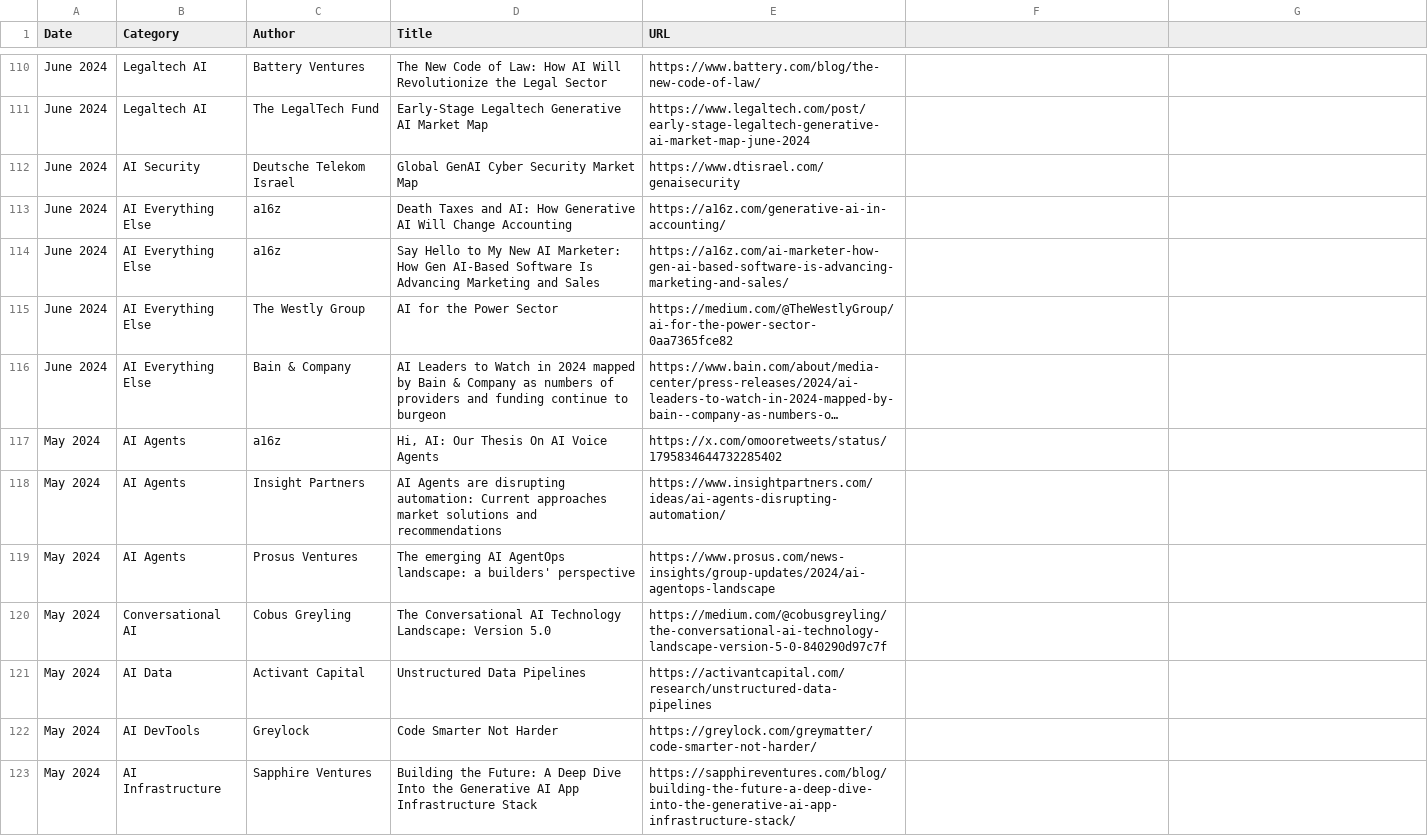
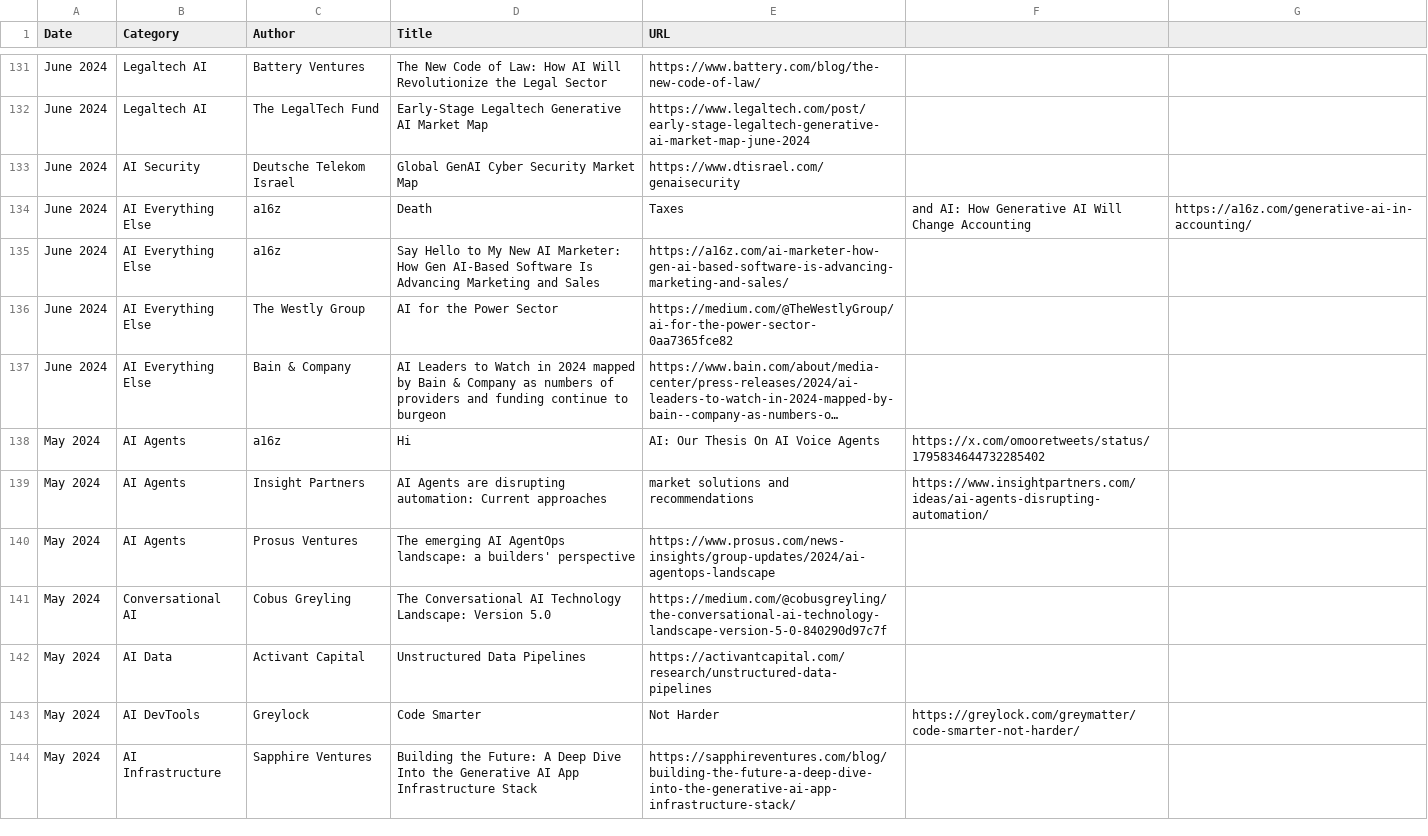
Before and after one commit to joylarkin/Awesome-AI-Market-Maps, a CSV file: ai_market_maps.csv, drawn as a sheet; only a part is shown, gaps mark what is left out; long unchanged cells end in …; addresses are those after the commit; the diff covers the shown part only; the diff names each change by its address in the sheet, - before the commit and + after, or states it on an @@ line.

Commit message:
Update ai_market_maps.csv with new Author column and cleaned data

```diff
--- a/ai_market_maps.csv
+++ b/ai_market_maps.csv
-D134 (Title): Death Taxes and AI: How Generative AI Will Change Accounting
+D134 (Title): Death
-E134 (URL): https://a16z.com/generative-ai-in-accounting/
+E134 (URL): Taxes
-F134: (empty)
+F134: and AI: How Generative AI Will Change Accounting
-G134: (empty)
+G134: https://a16z.com/generative-ai-in-accounting/
-D138 (Title): Hi, AI: Our Thesis On AI Voice Agents
+D138 (Title): Hi
-E138 (URL): https://x.com/omooretweets/status/1795834644732285402
+E138 (URL): AI: Our Thesis On AI Voice Agents
-F138: (empty)
+F138: https://x.com/omooretweets/status/1795834644732285402
-D139 (Title): …Current approaches market solutions and recommendations
+D139 (Title): …Current approaches
-E139 (URL): https://www.insightpartners.com/ideas/ai-agents-disrupting-automation/
+E139 (URL): market solutions and recommendations
-F139: (empty)
+F139: https://www.insightpartners.com/ideas/ai-agents-disrupting-automation/
-D143 (Title): Code Smarter Not Harder
+D143 (Title): Code Smarter
-E143 (URL): https://greylock.com/greymatter/code-smarter-not-harder/
+E143 (URL): Not Harder
-F143: (empty)
+F143: https://greylock.com/greymatter/code-smarter-not-harder/
```
Also changed, not shown: 28 added rows and 9 edited cells elsewhere in this file.
